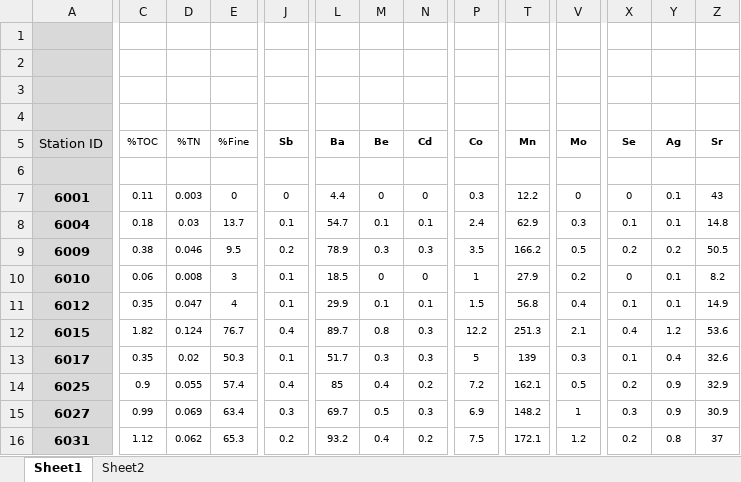
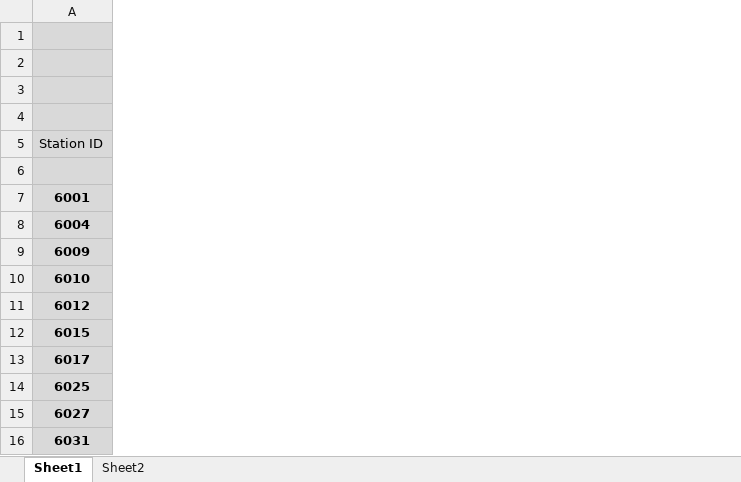
Before and after one commit to SCCWRP/SCCWRP_R_training, an Excel workbook: data/Sed_chem_tox - expanded.xlsx, sheet Sheet1, drawn as a sheet; only a part is shown, gaps mark what is left out; values as stored, in another font and other column widths than the file's, no borders; the diff covers the shown part only; the diff names each change by its address in the sheet, - before the commit and + after, or states it on an @@ line.

```diff
--- a/data/Sed_chem_tox - expanded.xlsx (sheet Sheet1)
+++ b/data/Sed_chem_tox - expanded.xlsx (sheet Sheet1)
-column C (%TOC), rows 7-16: 0.11 | 0.18 | 0.38 | 0.06 | 0.35 | 1.82 | 0.35 | 0.9 | 0.99 | 1.12
-column D (%TN), rows 7-16: 0.003 | 0.03 | 0.046 | 0.008 | 0.047 | 0.124 | 0.02 | 0.055 | 0.069 | 0.062
-column E (%Fine), rows 7-16: 0 | 13.7 | 9.5 | 3 | 4 | 76.7 | 50.3 | 57.4 | 63.4 | 65.3
-column J (Sb), rows 7-16: 0 | 0.1 | 0.2 | 0.1 | 0.1 | 0.4 | 0.1 | 0.4 | 0.3 | 0.2
-column L (Ba), rows 7-16: 4.4 | 54.7 | 78.9 | 18.5 | 29.9 | 89.7 | 51.7 | 85 | 69.7 | 93.2
-column M (Be), rows 7-16: 0 | 0.1 | 0.3 | 0 | 0.1 | 0.8 | 0.3 | 0.4 | 0.5 | 0.4
-column N (Cd), rows 7-16: 0 | 0.1 | 0.3 | 0 | 0.1 | 0.3 | 0.3 | 0.2 | 0.3 | 0.2
-column P (Co), rows 7-16: 0.3 | 2.4 | 3.5 | 1 | 1.5 | 12.2 | 5 | 7.2 | 6.9 | 7.5
-column T (Mn), rows 7-16: 12.2 | 62.9 | 166.2 | 27.9 | 56.8 | 251.3 | 139 | 162.1 | 148.2 | 172.1
-column V (Mo), rows 7-16: 0 | 0.3 | 0.5 | 0.2 | 0.4 | 2.1 | 0.3 | 0.5 | 1 | 1.2
-column X (Se), rows 7-16: 0 | 0.1 | 0.2 | 0 | 0.1 | 0.4 | 0.1 | 0.2 | 0.3 | 0.2
-column Y (Ag), rows 7-16: 0.1 | 0.1 | 0.2 | 0.1 | 0.1 | 1.2 | 0.4 | 0.9 | 0.9 | 0.8
-column Z (Sr), rows 7-16: 43 | 14.8 | 50.5 | 8.2 | 14.9 | 53.6 | 32.6 | 32.9 | 30.9 | 37
```
Also changed, not shown: 4 removed columns elsewhere in this sheet, formulas that keep their value, 9 other files.
